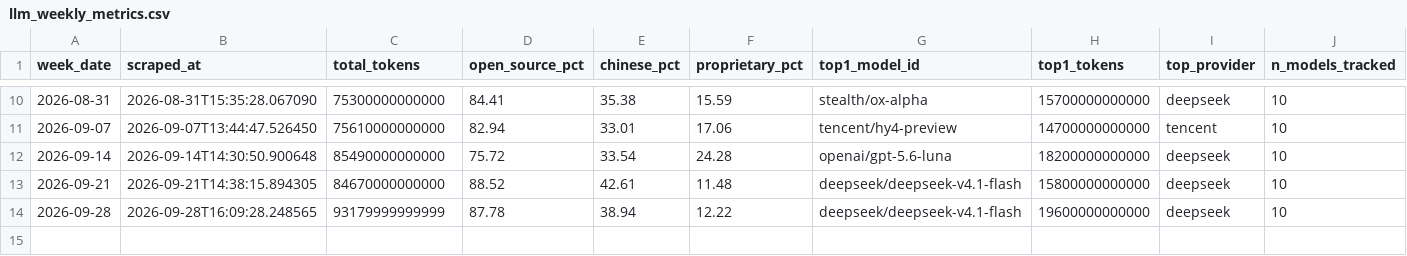
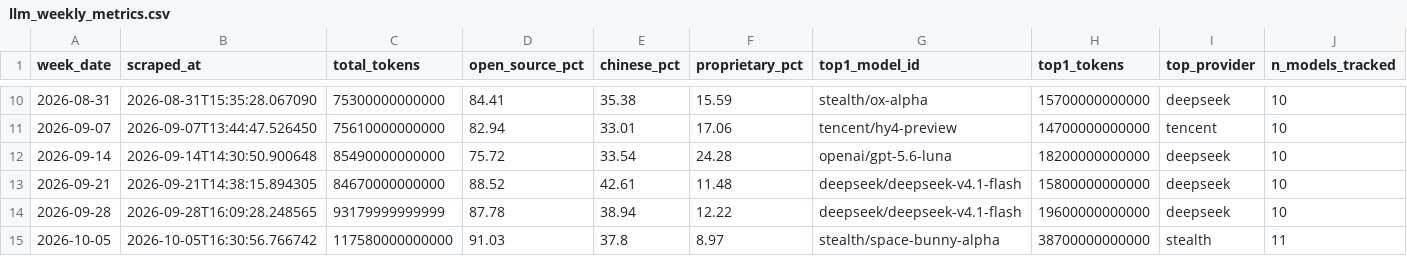
Before and after one commit to AlexLS8888/ai-monitor-public, a CSV file: data/llm_weekly_metrics.csv, drawn as a sheet; only a part is shown, gaps mark what is left out; the diff names each change by its address in the sheet, - before the commit and + after, or states it on an @@ line.

```diff
--- a/data/llm_weekly_metrics.csv
+++ b/data/llm_weekly_metrics.csv
+row 15: 2026-10-05 | 2026-10-05T16:30:56.766742 | 117580000000000 | 91.03 | 37.8 | 8.97 | stealth/space-bunny-alpha | 38700000000000 | stealth | 11
```
Also changed, not shown: data/provider_share_history.csv, 2 other files.
